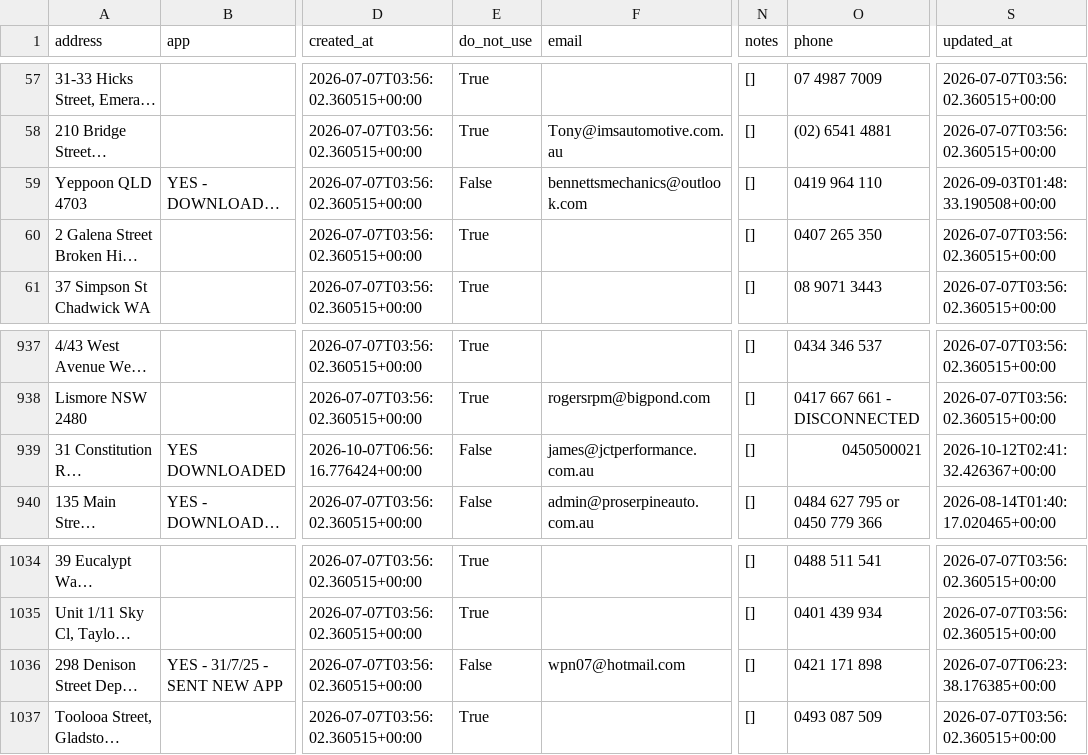
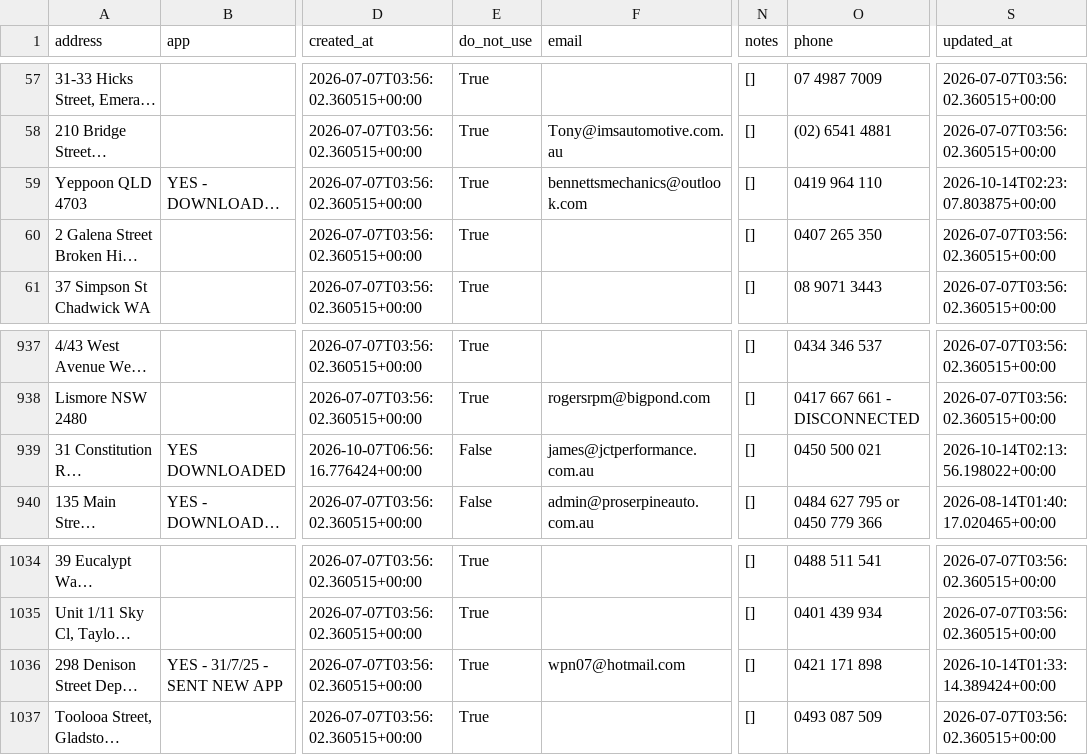
Before and after one commit to Mazza24/verifi-mechanic-map, a CSV file: backup/mechanics.csv, drawn as a sheet; only a part is shown, gaps mark what is left out; long unchanged cells end in …; the diff names each change by its address in the sheet, - before the commit and + after, or states it on an @@ line.

```diff
--- a/backup/mechanics.csv
+++ b/backup/mechanics.csv
-E59 (do_not_use): False
+E59 (do_not_use): True
-S59 (updated_at): 2026-09-03T01:48:33.190508+00:00
+S59 (updated_at): 2026-10-14T02:23:07.803875+00:00
-O939 (phone): 0450500021
+O939 (phone): 0450 500 021
-S939 (updated_at): 2026-10-12T02:41:32.426367+00:00
+S939 (updated_at): 2026-10-14T02:13:56.198022+00:00
-E1036 (do_not_use): False
+E1036 (do_not_use): True
-S1036 (updated_at): 2026-07-07T06:23:38.176385+00:00
+S1036 (updated_at): 2026-10-14T01:33:14.389424+00:00
```
Also changed, not shown: backup/change_log.csv.
